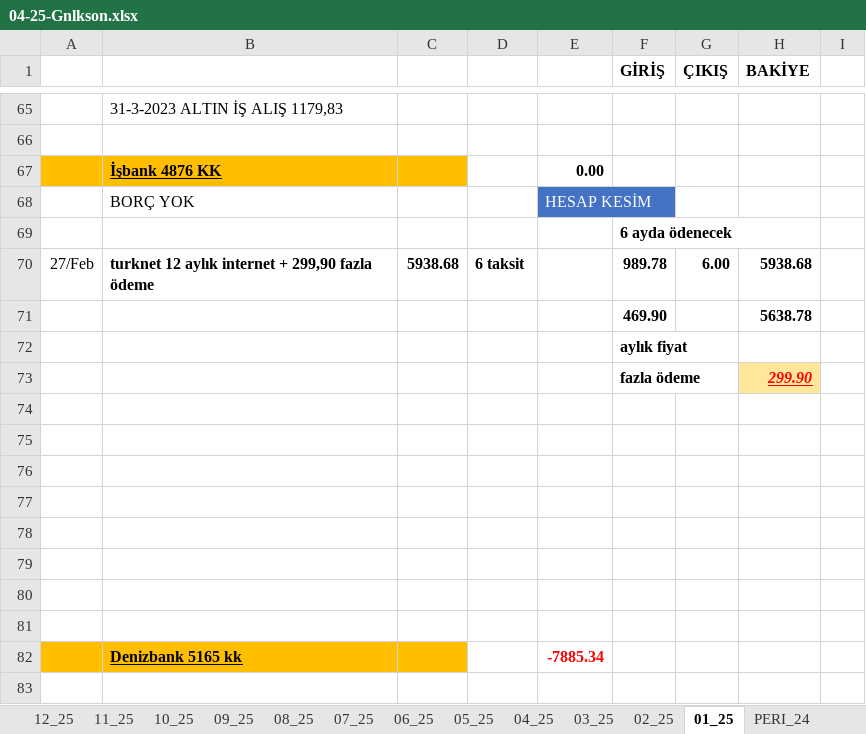
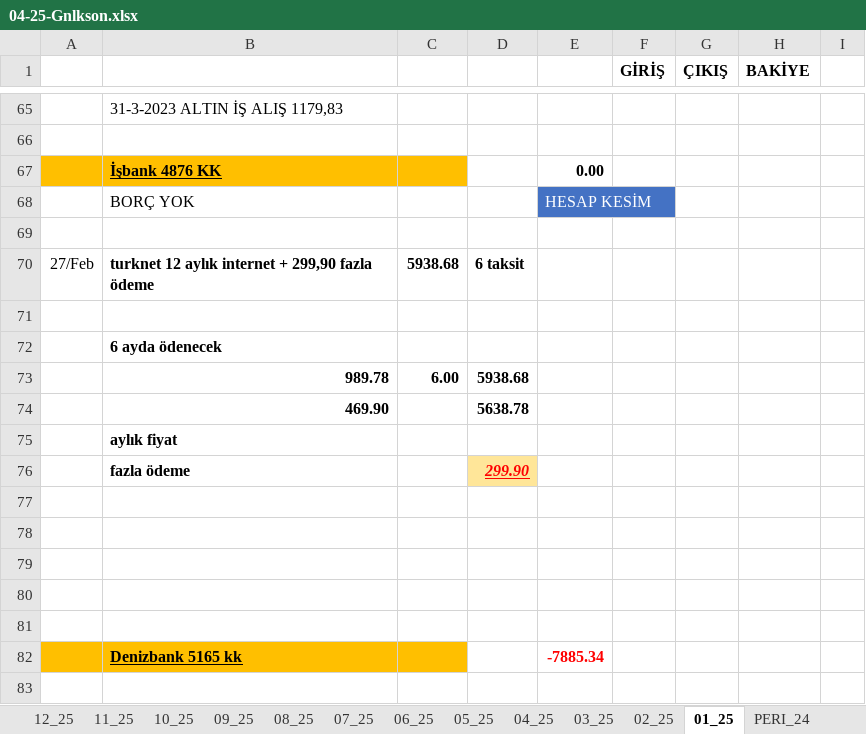
Before and after one commit to roboturx/tdy, an Excel workbook: 04-25-Gnlkson.xlsx, sheet 01_25, drawn as a sheet; only a part is shown, gaps mark what is left out; values as stored, in another font and other column widths than the file's, no borders; conditional formats not drawn; removed rows and columns are numbered as before the commit, all else as after; the diff names each change by its address in the sheet, - before the commit and + after, or states it on an @@ line.

```diff
--- a/04-25-Gnlkson.xlsx (sheet 01_25)
+++ b/04-25-Gnlkson.xlsx (sheet 01_25)
-row 69:  |  |  |  |  | 6 ayda ödenecek
-row 70: 27/Feb | turknet 12 aylık internet + 299,90 fazla ödeme | 5938.68 | 6 taksit |  | 989.78 | 6.00 | 5938.68
-row 71:  |  |  |  |  | 469.90 |  | 5638.78
-row 72:  |  |  |  |  | aylık fiyat
-row 73:  |  |  |  |  | fazla ödeme |  | 299.90
+row 70: 27/Feb | turknet 12 aylık internet + 299,90 fazla ödeme | 5938.68 | 6 taksit
-B72: (empty)
+B72: 6 ayda ödenecek
+row 73:  | 989.78 | 6.00 | 5938.68
+row 74:  | 469.90 |  | 5638.78
+row 75:  | aylık fiyat
+row 76:  | fazla ödeme |  | 299.90
```
Also changed, not shown: sheet 02_25, sheet 03_25, sheet GNLK-_2025, formulas that keep their value.
